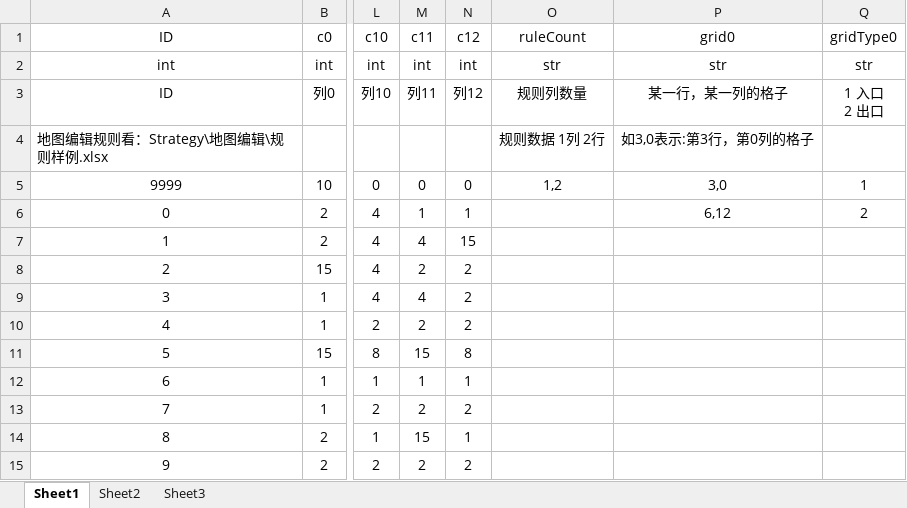
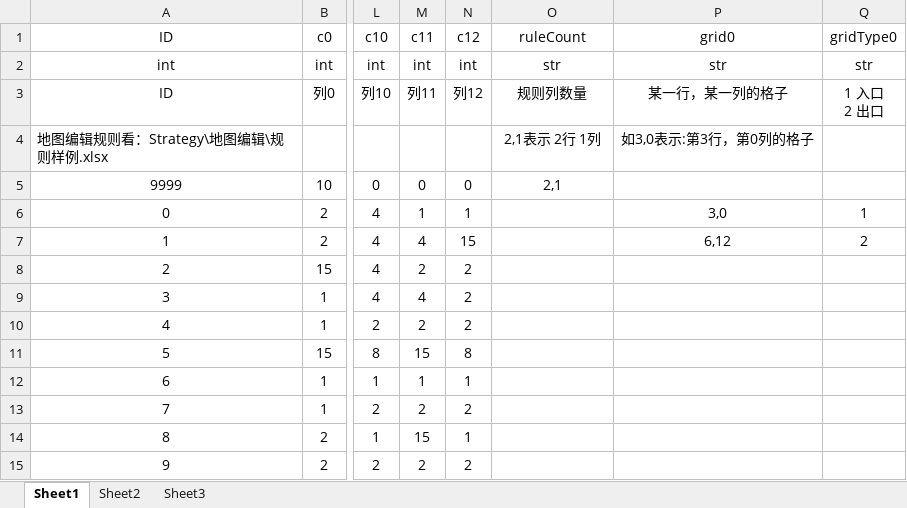
Before and after one commit to LIQIANGEASTSUN/PathfindingAlgorithm, an Excel workbook: Labyrinth2/Excel/labyrinth1001.xlsx, sheet Sheet1, drawn as a sheet; only a part is shown, gaps mark what is left out; values as stored, in another font and other column widths than the file's, no borders; conditional formats not drawn; the diff names each change by its address in the sheet, - before the commit and + after, or states it on an @@ line.

```diff
--- a/Labyrinth2/Excel/labyrinth1001.xlsx (sheet Sheet1)
+++ b/Labyrinth2/Excel/labyrinth1001.xlsx (sheet Sheet1)
-O4 (ruleCount): 规则数据 1列 2行
+O4 (ruleCount): 2,1表示 2行 1列
-O5 (ruleCount): 1,2
+O5 (ruleCount): 2,1
-P5 (grid0): 3,0
+P5 (grid0): (empty)
-Q5 (gridType0): 1
+Q5 (gridType0): (empty)
-P6 (grid0): 6,12
+P6 (grid0): 3,0
-Q6 (gridType0): 2
+Q6 (gridType0): 1
-P7 (grid0): (empty)
+P7 (grid0): 6,12
-Q7 (gridType0): (empty)
+Q7 (gridType0): 2
```
Also changed, not shown: Labyrinth2/Excel/level.xlsx, 12 other files.
